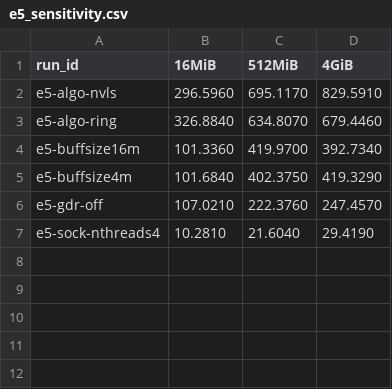
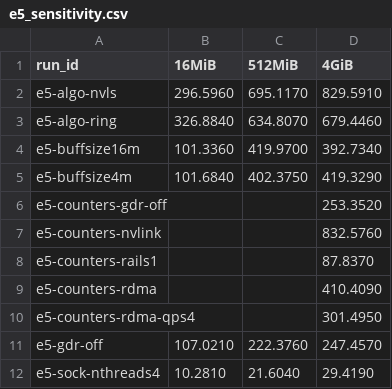
Before and after one commit to drkennetz/nccl_to_training_walkthrough, a CSV file: results/tables/e5_sensitivity.csv, drawn as a sheet.

```diff
--- a/results/tables/e5_sensitivity.csv
+++ b/results/tables/e5_sensitivity.csv
@@ -5,2 +5,7 @@ e5-buffsize16m,101.3360,419.9700,392.7340
 e5-buffsize4m,101.6840,402.3750,419.3290
+e5-counters-gdr-off,,,253.3520
+e5-counters-nvlink,,,832.5760
+e5-counters-rails1,,,87.8370
+e5-counters-rdma,,,410.4090
+e5-counters-rdma-qps4,,,301.4950
 e5-gdr-off,107.0210,222.3760,247.4570
```
Also changed, not shown: results/index.csv, results/tables/e3_scaling.csv, 54 other files.
